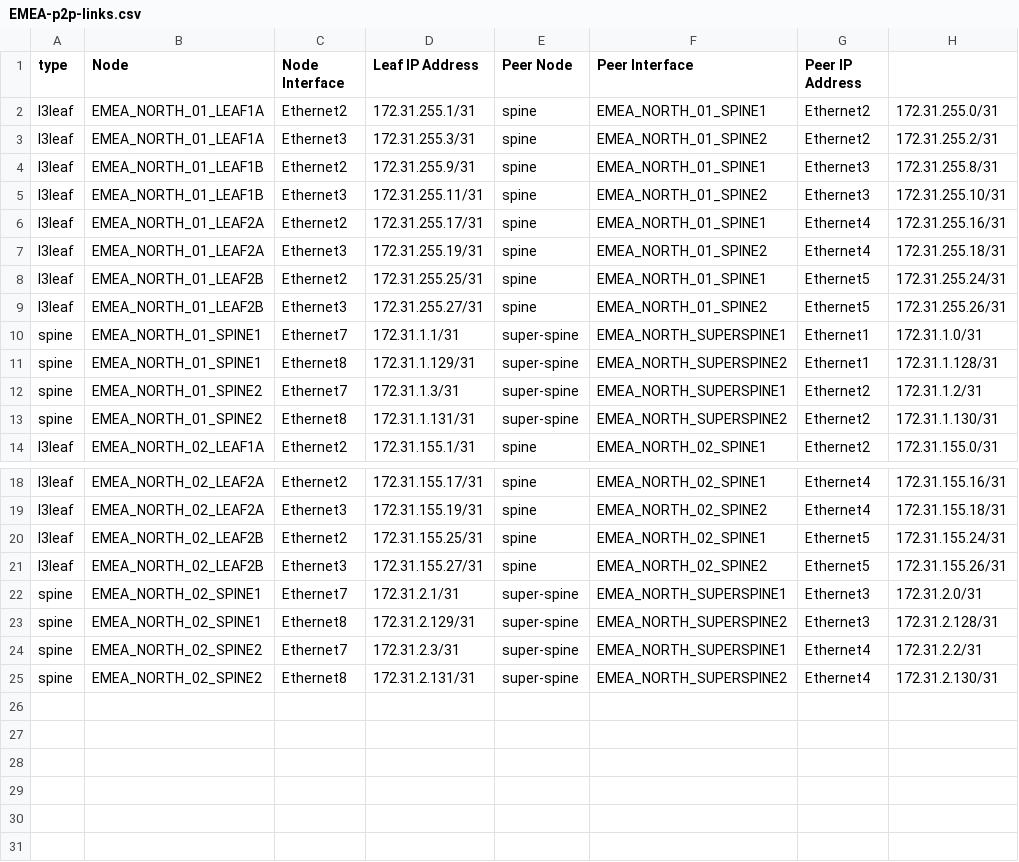
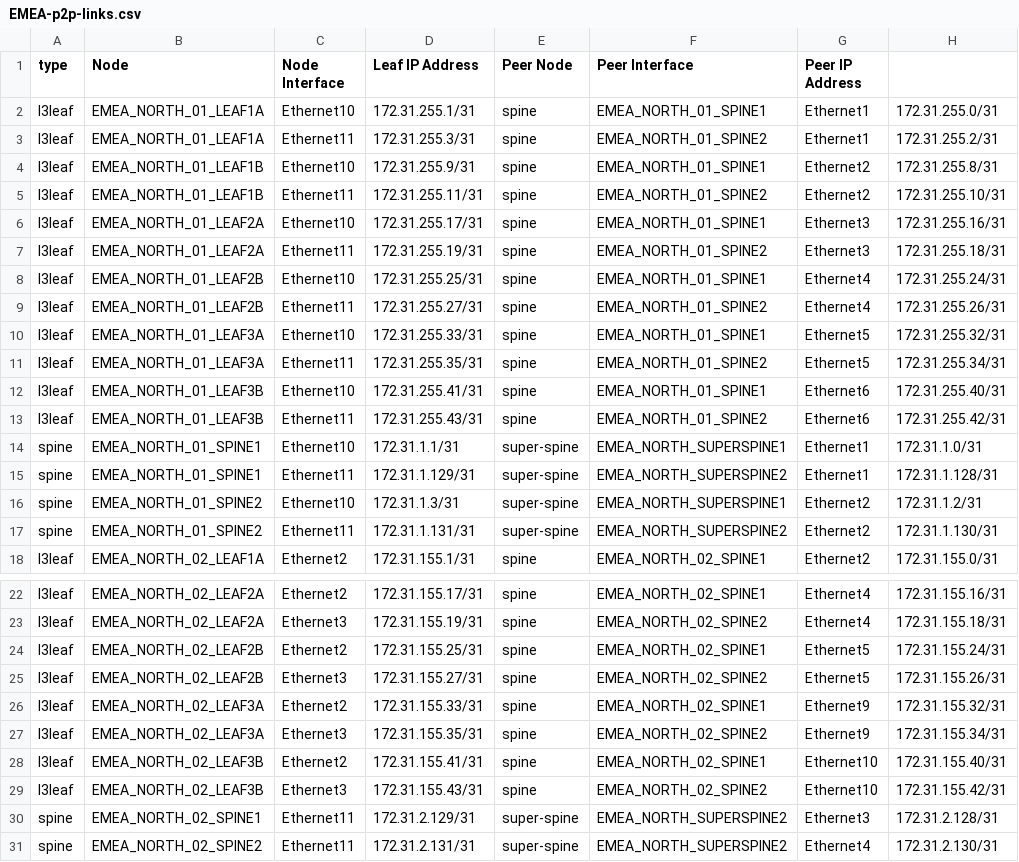
Before and after one commit to xaviramon/automation-class, a CSV file: documentation/fabric/EMEA-p2p-links.csv, drawn as a sheet; only a part is shown, gaps mark what is left out.

```diff
--- a/documentation/fabric/EMEA-p2p-links.csv
+++ b/documentation/fabric/EMEA-p2p-links.csv
@@ -1,14 +1,18 @@
 type, Node,Node Interface,Leaf IP Address,Peer Node,Peer Interface,Peer IP Address
-l3leaf,EMEA_NORTH_01_LEAF1A,Ethernet2,172.31.255.1/31,spine,EMEA_NORTH_01_SPINE1,Ethernet2,172.31.255.0/31
-l3leaf,EMEA_NORTH_01_LEAF1A,Ethernet3,172.31.255.3/31,spine,EMEA_NORTH_01_SPINE2,Ethernet2,172.31.255.2/31
-l3leaf,EMEA_NORTH_01_LEAF1B,Ethernet2,172.31.255.9/31,spine,EMEA_NORTH_01_SPINE1,Ethernet3,172.31.255.8/31
-l3leaf,EMEA_NORTH_01_LEAF1B,Ethernet3,172.31.255.11/31,spine,EMEA_NORTH_01_SPINE2,Ethernet3,172.31.255.10/31
-l3leaf,EMEA_NORTH_01_LEAF2A,Ethernet2,172.31.255.17/31,spine,EMEA_NORTH_01_SPINE1,Ethernet4,172.31.255.16/31
-l3leaf,EMEA_NORTH_01_LEAF2A,Ethernet3,172.31.255.19/31,spine,EMEA_NORTH_01_SPINE2,Ethernet4,172.31.255.18/31
-l3leaf,EMEA_NORTH_01_LEAF2B,Ethernet2,172.31.255.25/31,spine,EMEA_NORTH_01_SPINE1,Ethernet5,172.31.255.24/31
-l3leaf,EMEA_NORTH_01_LEAF2B,Ethernet3,172.31.255.27/31,spine,EMEA_NORTH_01_SPINE2,Ethernet5,172.31.255.26/31
-spine,EMEA_NORTH_01_SPINE1,Ethernet7,172.31.1.1/31,super-spine,EMEA_NORTH_SUPERSPINE1,Ethernet1,172.31.1.0/31
-spine,EMEA_NORTH_01_SPINE1,Ethernet8,172.31.1.129/31,super-spine,EMEA_NORTH_SUPERSPINE2,Ethernet1,172.31.1.128/31
-spine,EMEA_NORTH_01_SPINE2,Ethernet7,172.31.1.3/31,super-spine,EMEA_NORTH_SUPERSPINE1,Ethernet2,172.31.1.2/31
-spine,EMEA_NORTH_01_SPINE2,Ethernet8,172.31.1.131/31,super-spine,EMEA_NORTH_SUPERSPINE2,Ethernet2,172.31.1.130/31
+l3leaf,EMEA_NORTH_01_LEAF1A,Ethernet10,172.31.255.1/31,spine,EMEA_NORTH_01_SPINE1,Ethernet1,172.31.255.0/31
+l3leaf,EMEA_NORTH_01_LEAF1A,Ethernet11,172.31.255.3/31,spine,EMEA_NORTH_01_SPINE2,Ethernet1,172.31.255.2/31
+l3leaf,EMEA_NORTH_01_LEAF1B,Ethernet10,172.31.255.9/31,spine,EMEA_NORTH_01_SPINE1,Ethernet2,172.31.255.8/31
+l3leaf,EMEA_NORTH_01_LEAF1B,Ethernet11,172.31.255.11/31,spine,EMEA_NORTH_01_SPINE2,Ethernet2,172.31.255.10/31
+l3leaf,EMEA_NORTH_01_LEAF2A,Ethernet10,172.31.255.17/31,spine,EMEA_NORTH_01_SPINE1,Ethernet3,172.31.255.16/31
+l3leaf,EMEA_NORTH_01_LEAF2A,Ethernet11,172.31.255.19/31,spine,EMEA_NORTH_01_SPINE2,Ethernet3,172.31.255.18/31
+l3leaf,EMEA_NORTH_01_LEAF2B,Ethernet10,172.31.255.25/31,spine,EMEA_NORTH_01_SPINE1,Ethernet4,172.31.255.24/31
+l3leaf,EMEA_NORTH_01_LEAF2B,Ethernet11,172.31.255.27/31,spine,EMEA_NORTH_01_SPINE2,Ethernet4,172.31.255.26/31
+l3leaf,EMEA_NORTH_01_LEAF3A,Ethernet10,172.31.255.33/31,spine,EMEA_NORTH_01_SPINE1,Ethernet5,172.31.255.32/31
+l3leaf,EMEA_NORTH_01_LEAF3A,Ethernet11,172.31.255.35/31,spine,EMEA_NORTH_01_SPINE2,Ethernet5,172.31.255.34/31
+l3leaf,EMEA_NORTH_01_LEAF3B,Ethernet10,172.31.255.41/31,spine,EMEA_NORTH_01_SPINE1,Ethernet6,172.31.255.40/31
+l3leaf,EMEA_NORTH_01_LEAF3B,Ethernet11,172.31.255.43/31,spine,EMEA_NORTH_01_SPINE2,Ethernet6,172.31.255.42/31
+spine,EMEA_NORTH_01_SPINE1,Ethernet10,172.31.1.1/31,super-spine,EMEA_NORTH_SUPERSPINE1,Ethernet1,172.31.1.0/31
+spine,EMEA_NORTH_01_SPINE1,Ethernet11,172.31.1.129/31,super-spine,EMEA_NORTH_SUPERSPINE2,Ethernet1,172.31.1.128/31
+spine,EMEA_NORTH_01_SPINE2,Ethernet10,172.31.1.3/31,super-spine,EMEA_NORTH_SUPERSPINE1,Ethernet2,172.31.1.2/31
+spine,EMEA_NORTH_01_SPINE2,Ethernet11,172.31.1.131/31,super-spine,EMEA_NORTH_SUPERSPINE2,Ethernet2,172.31.1.130/31
 l3leaf,EMEA_NORTH_02_LEAF1A,Ethernet2,172.31.155.1/31,spine,EMEA_NORTH_02_SPINE1,Ethernet2,172.31.155.0/31
@@ -21,5 +25,7 @@ l3leaf,EMEA_NORTH_02_LEAF2B,Ethernet2,172.31.155.25/31,spine,EMEA_NORTH_02_SPINE
 l3leaf,EMEA_NORTH_02_LEAF2B,Ethernet3,172.31.155.27/31,spine,EMEA_NORTH_02_SPINE2,Ethernet5,172.31.155.26/31
-spine,EMEA_NORTH_02_SPINE1,Ethernet7,172.31.2.1/31,super-spine,EMEA_NORTH_SUPERSPINE1,Ethernet3,172.31.2.0/31
-spine,EMEA_NORTH_02_SPINE1,Ethernet8,172.31.2.129/31,super-spine,EMEA_NORTH_SUPERSPINE2,Ethernet3,172.31.2.128/31
-spine,EMEA_NORTH_02_SPINE2,Ethernet7,172.31.2.3/31,super-spine,EMEA_NORTH_SUPERSPINE1,Ethernet4,172.31.2.2/31
-spine,EMEA_NORTH_02_SPINE2,Ethernet8,172.31.2.131/31,super-spine,EMEA_NORTH_SUPERSPINE2,Ethernet4,172.31.2.130/31
+l3leaf,EMEA_NORTH_02_LEAF3A,Ethernet2,172.31.155.33/31,spine,EMEA_NORTH_02_SPINE1,Ethernet9,172.31.155.32/31
+l3leaf,EMEA_NORTH_02_LEAF3A,Ethernet3,172.31.155.35/31,spine,EMEA_NORTH_02_SPINE2,Ethernet9,172.31.155.34/31
+l3leaf,EMEA_NORTH_02_LEAF3B,Ethernet2,172.31.155.41/31,spine,EMEA_NORTH_02_SPINE1,Ethernet10,172.31.155.40/31
+l3leaf,EMEA_NORTH_02_LEAF3B,Ethernet3,172.31.155.43/31,spine,EMEA_NORTH_02_SPINE2,Ethernet10,172.31.155.42/31
+spine,EMEA_NORTH_02_SPINE1,Ethernet11,172.31.2.129/31,super-spine,EMEA_NORTH_SUPERSPINE2,Ethernet3,172.31.2.128/31
+spine,EMEA_NORTH_02_SPINE2,Ethernet11,172.31.2.131/31,super-spine,EMEA_NORTH_SUPERSPINE2,Ethernet4,172.31.2.130/31
```
Also changed, not shown: documentation/fabric/EMEA-topology.csv, 58 other files.
